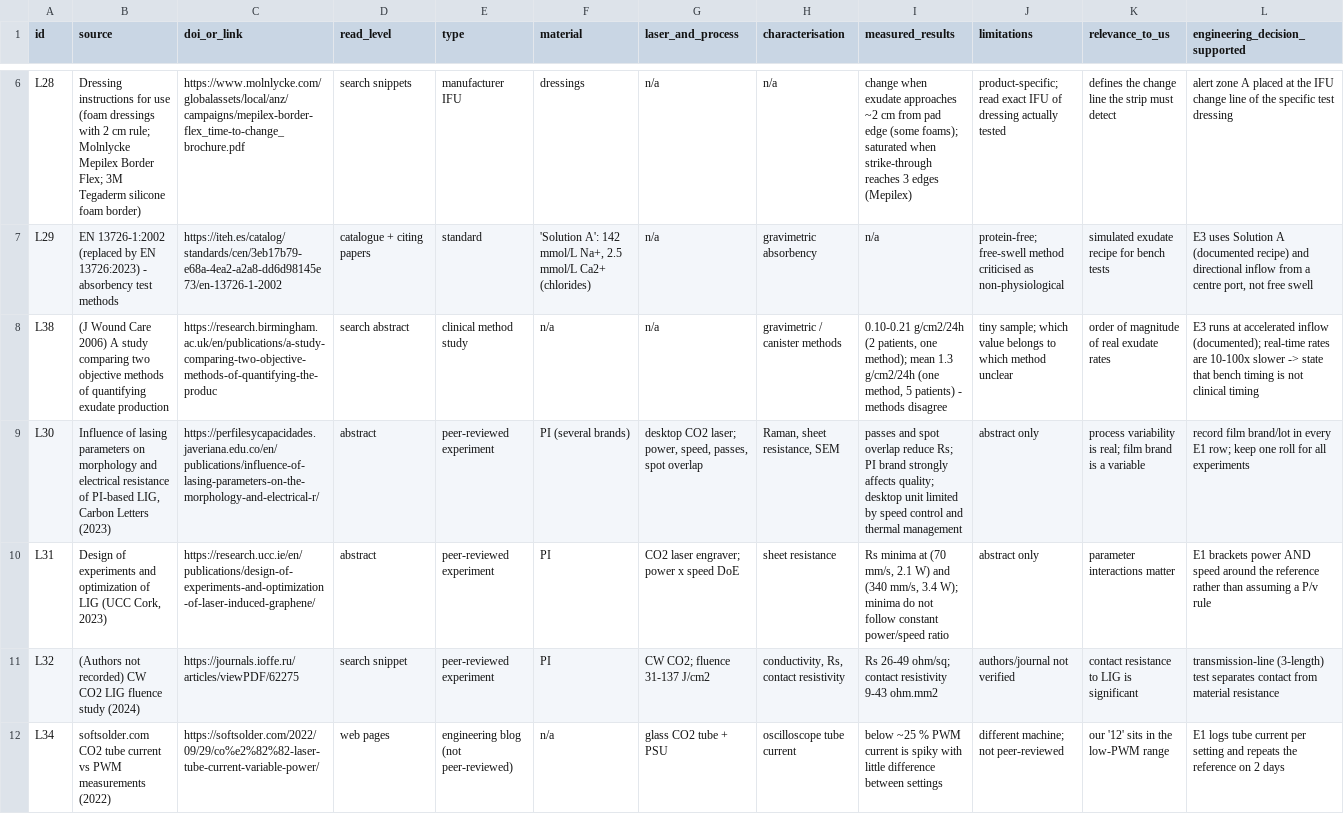
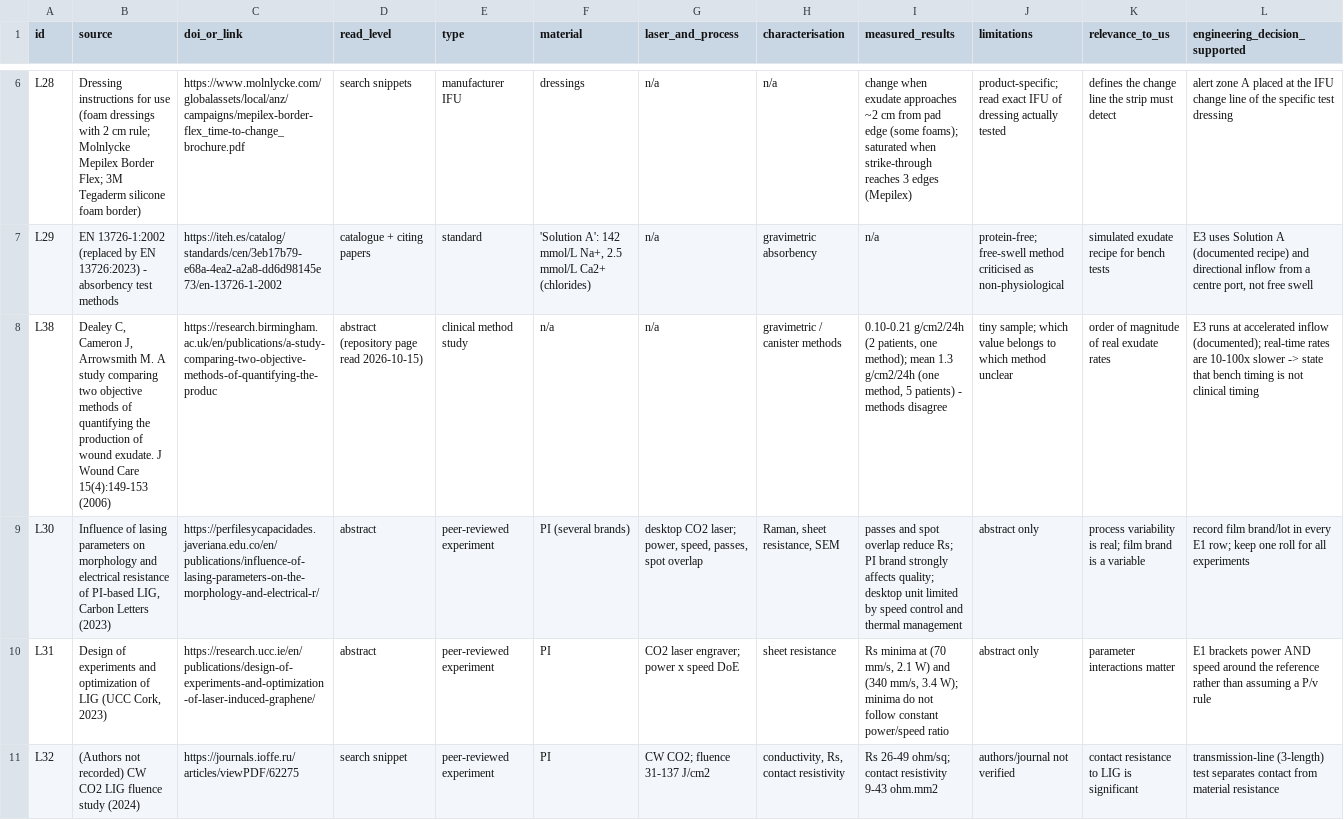
Before and after one commit to soham0777/dermasense-vishwakarma-2026, a CSV file: 02_research/research_matrix.csv, drawn as a sheet; only a part is shown, gaps mark what is left out; the shorter side is filled out with more unchanged rows; the diff names each change by its address in the sheet, - before the commit and + after, or states it on an @@ line.

```diff
--- a/02_research/research_matrix.csv
+++ b/02_research/research_matrix.csv
-B8 (source): (J Wound Care 2006) A study comparing two objective methods of quantifying exudate production
+B8 (source): Dealey C, Cameron J, Arrowsmith M. A study comparing two objective methods of quantifying the production of wound exudate. J Wound Care 15(4):149-153 (2006)
-D8 (read_level): search abstract
+D8 (read_level): abstract (repository page read 2026-10-15)
```
Also changed, not shown: FINAL_SUBMISSION/10_references/research_matrix.csv, FINAL_SUBMISSION/file_index.csv, 44 other files.
